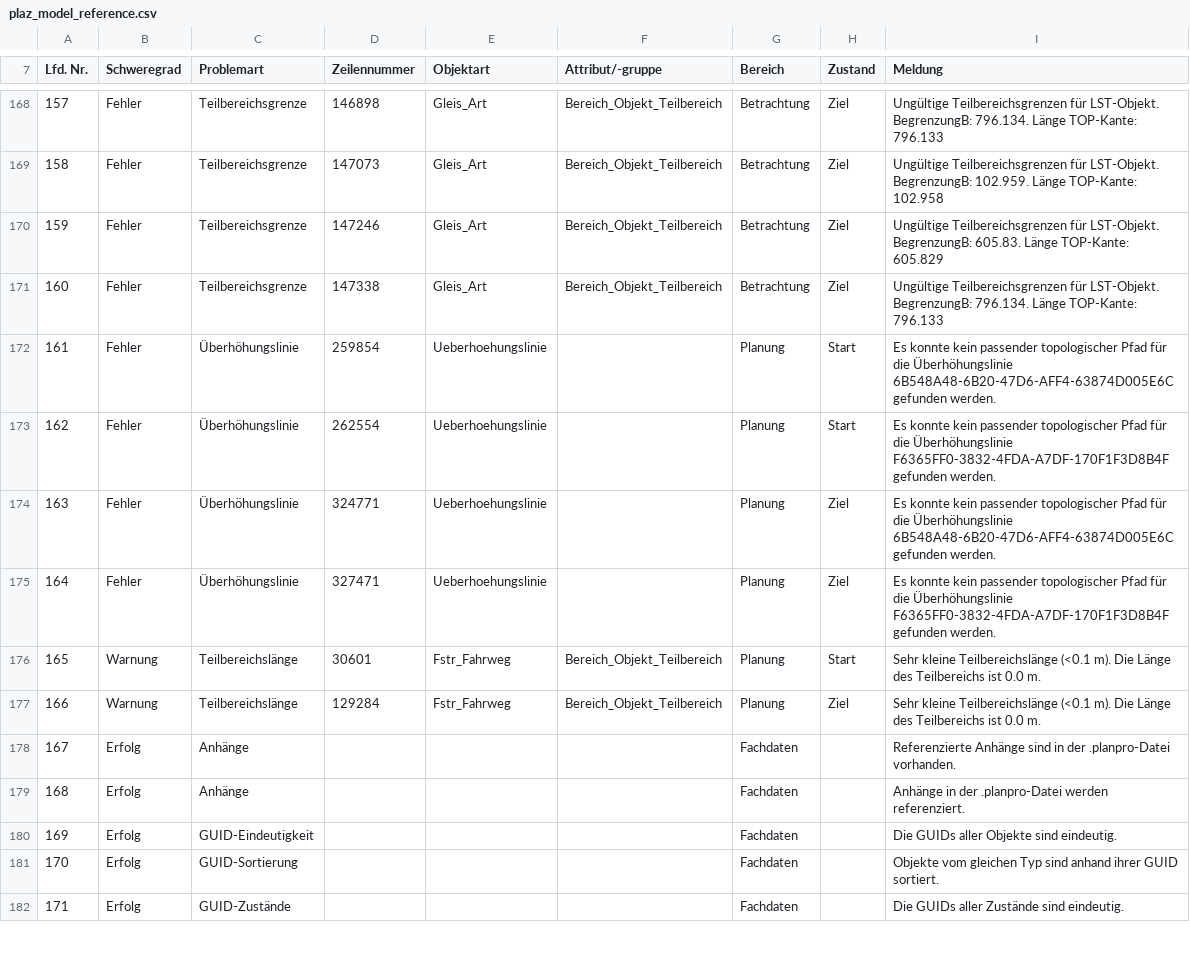
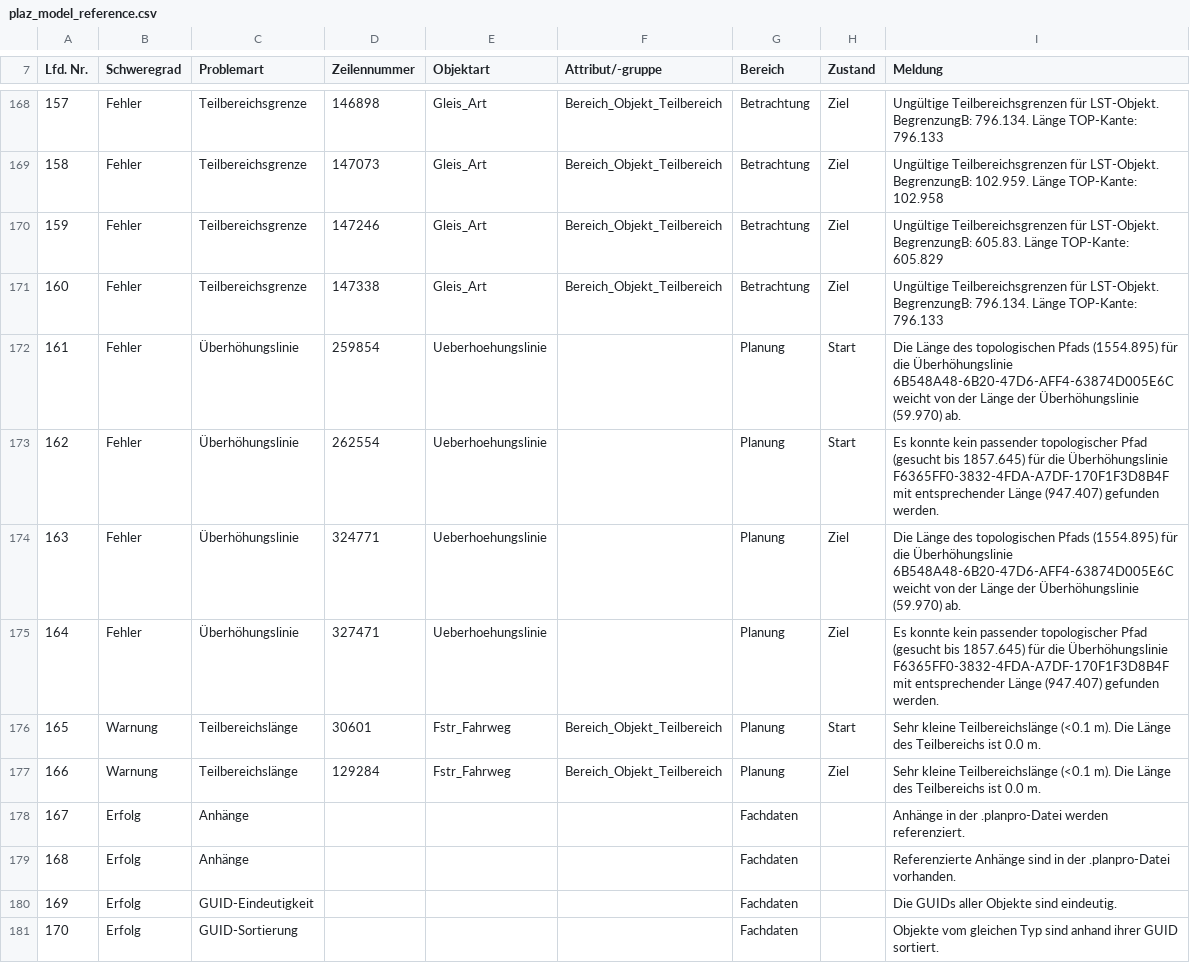
Before and after one commit to eclipse-set/set, a CSV file: java/bundles/org.eclipse.set.swtbot/test_res/table_reference/pphn/plaz_model_reference.csv, drawn as a sheet; only a part is shown, gaps mark what is left out; the shorter side is filled out with more unchanged rows; the diff covers the shown part only; the diff names each change by its address in the sheet, - before the commit and + after, or states it on an @@ line.

```diff
--- a/java/bundles/org.eclipse.set.swtbot/test_res/table_reference/pphn/plaz_model_reference.csv
+++ b/java/bundles/org.eclipse.set.swtbot/test_res/table_reference/pphn/plaz_model_reference.csv
-I172 (Meldung): Es konnte kein passender topologischer Pfad für die Überhöhungslinie 6B548A48-6B20-47D6-AFF4-63874D005E6C gefunden werden.
+I172 (Meldung): Die Länge des topologischen Pfads (1554.895) für die Überhöhungslinie 6B548A48-6B20-47D6-AFF4-63874D005E6C weicht von der Länge der Überhöhungslinie (59.970) ab.
-I173 (Meldung): …topologischer Pfad für die Überhöhungslinie F6365FF0-3832-4FDA-A7DF-170F1F3D8B4F gefunden werden.
+I173 (Meldung): …topologischer Pfad (gesucht bis 1857.645) für die Überhöhungslinie F6365FF0-3832-4FDA-A7DF-170F1F3D8B4F mit entsprechender Länge (947.407) gefunden werden.
-I174 (Meldung): Es konnte kein passender topologischer Pfad für die Überhöhungslinie 6B548A48-6B20-47D6-AFF4-63874D005E6C gefunden werden.
+I174 (Meldung): Die Länge des topologischen Pfads (1554.895) für die Überhöhungslinie 6B548A48-6B20-47D6-AFF4-63874D005E6C weicht von der Länge der Überhöhungslinie (59.970) ab.
-I175 (Meldung): …topologischer Pfad für die Überhöhungslinie F6365FF0-3832-4FDA-A7DF-170F1F3D8B4F gefunden werden.
+I175 (Meldung): …topologischer Pfad (gesucht bis 1857.645) für die Überhöhungslinie F6365FF0-3832-4FDA-A7DF-170F1F3D8B4F mit entsprechender Länge (947.407) gefunden werden.
-I178 (Meldung): Referenzierte Anhänge sind in der .planpro-Datei vorhanden.
+I178 (Meldung): Anhänge in der .planpro-Datei werden referenziert.
-I179 (Meldung): Anhänge in der .planpro-Datei werden referenziert.
+I179 (Meldung): Referenzierte Anhänge sind in der .planpro-Datei vorhanden.
```
Also changed, not shown: 35 edited cells elsewhere in this file, 2 other files.
